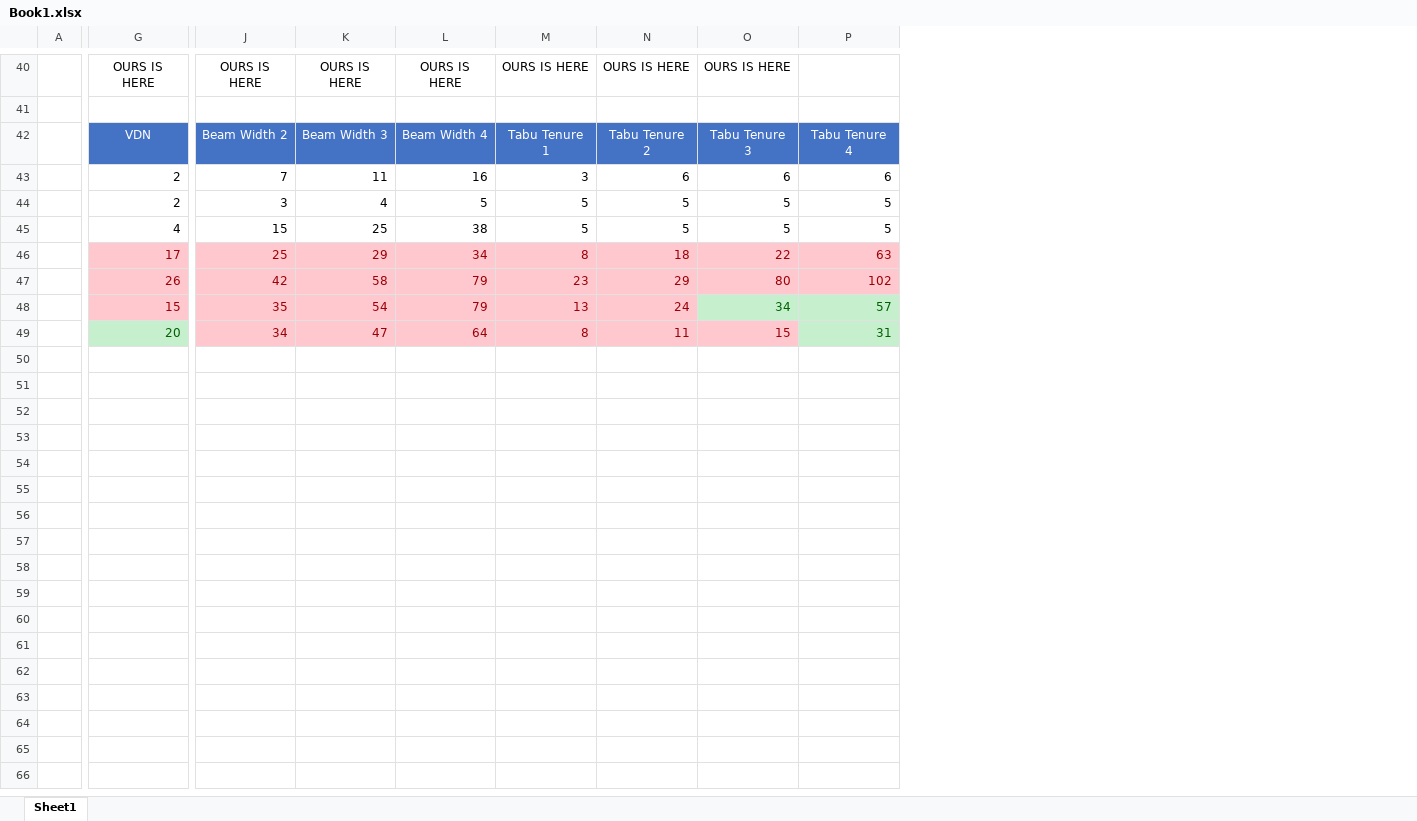
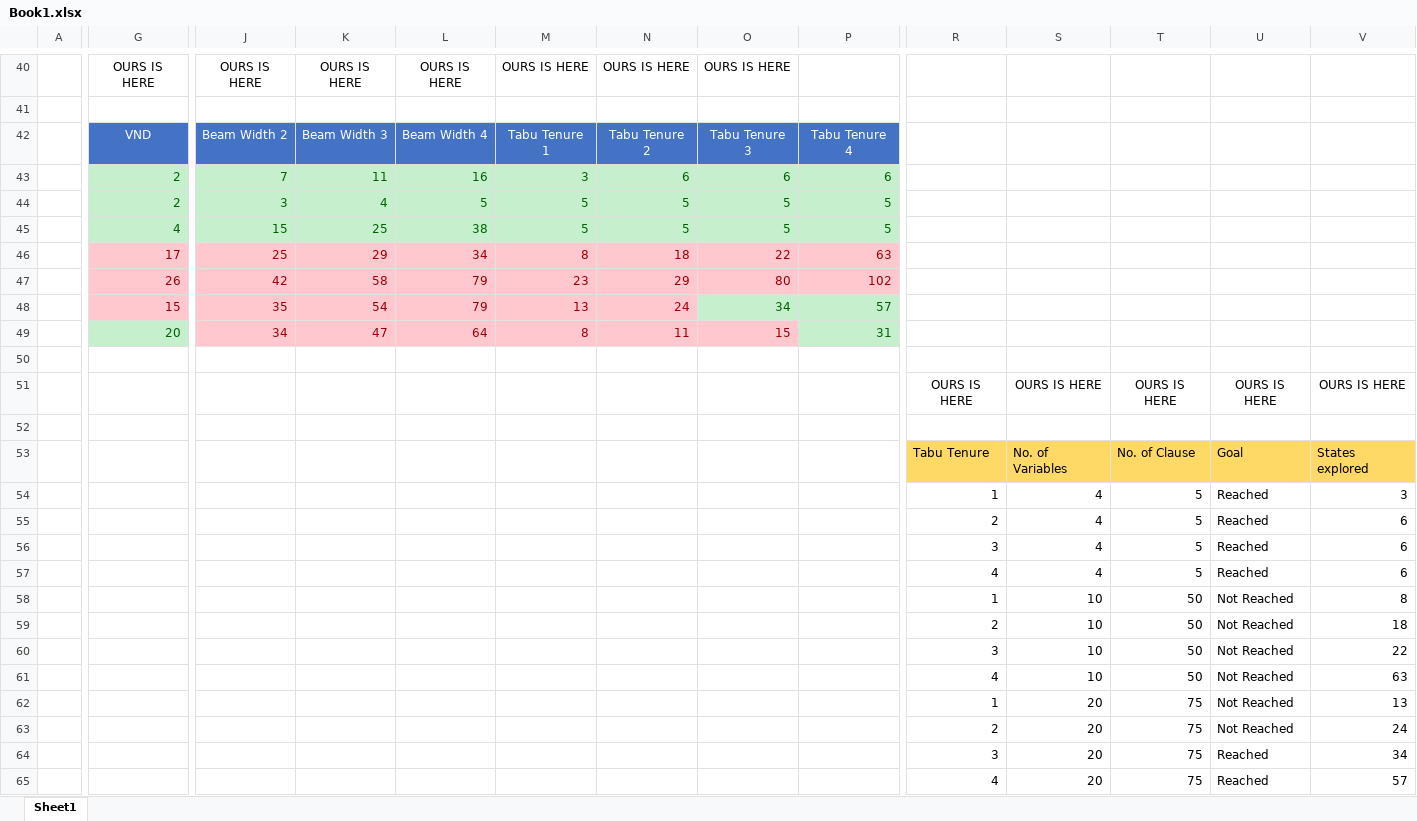
Before and after one commit to AnandShegde/ai-assignments, an Excel workbook: AI-Assignment-3/Book1.xlsx, sheet Sheet1, drawn as a sheet; only a part is shown, gaps mark what is left out; values as stored, in another font and other column widths than the file's, no borders; rows hold the shown columns only; the diff covers the shown part only; the diff names each change by its address in the sheet, - before the commit and + after, or states it on an @@ line.

```diff
--- a/AI-Assignment-3/Book1.xlsx (sheet Sheet1)
+++ b/AI-Assignment-3/Book1.xlsx (sheet Sheet1)
+column R, empty
+column S, empty
+column T, empty
+column U, empty
+column V, empty
-G42: VDN
+G42: VND
@@ G43:G45 fill: none → #C6EFCE, text colour: black → #006100 @@
@@ J43:P44 fill: none → #C6EFCE, text colour: black → #006100 @@
@@ J45:P45 fill: none → #C6EFCE, text colour: black → #006100 @@
+row 50: (empty)
+row 51:  |  |  |  |  |  |  |  |  | OURS IS HERE | OURS IS HERE | OURS IS HERE | OURS IS HERE | OURS IS HERE
+row 52: (empty)
+row 53:  |  |  |  |  |  |  |  |  | Tabu Tenure | No. of Variables | No. of Clause | Goal | States explored
+row 54:  |  |  |  |  |  |  |  |  | 1 | 4 | 5 | Reached | 3
+row 55:  |  |  |  |  |  |  |  |  | 2 | 4 | 5 | Reached | 6
+row 56:  |  |  |  |  |  |  |  |  | 3 | 4 | 5 | Reached | 6
+row 57:  |  |  |  |  |  |  |  |  | 4 | 4 | 5 | Reached | 6
+row 58:  |  |  |  |  |  |  |  |  | 1 | 10 | 50 | Not Reached | 8
+row 59:  |  |  |  |  |  |  |  |  | 2 | 10 | 50 | Not Reached | 18
+row 60:  |  |  |  |  |  |  |  |  | 3 | 10 | 50 | Not Reached | 22
+row 61:  |  |  |  |  |  |  |  |  | 4 | 10 | 50 | Not Reached | 63
+row 62:  |  |  |  |  |  |  |  |  | 1 | 20 | 75 | Not Reached | 13
+row 63:  |  |  |  |  |  |  |  |  | 2 | 20 | 75 | Not Reached | 24
+row 64:  |  |  |  |  |  |  |  |  | 3 | 20 | 75 | Reached | 34
+row 65:  |  |  |  |  |  |  |  |  | 4 | 20 | 75 | Reached | 57
```
Also changed, not shown: 1 added column and cell formats elsewhere in this sheet, 20 other files.
